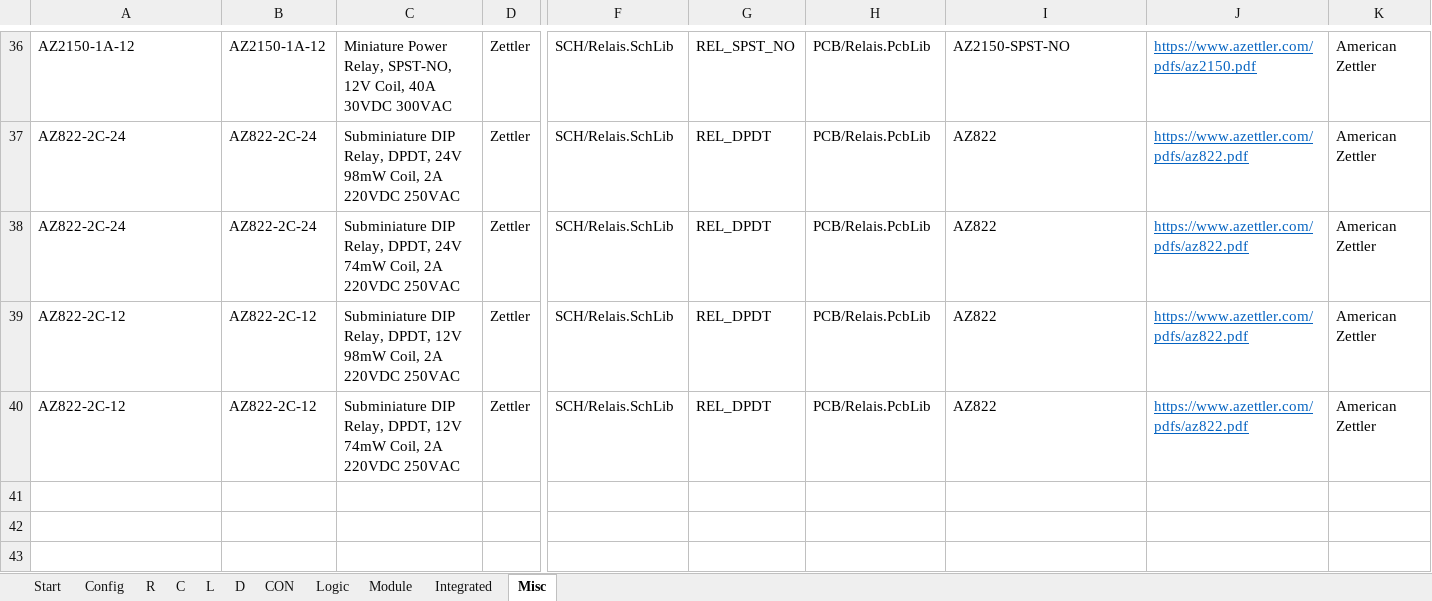
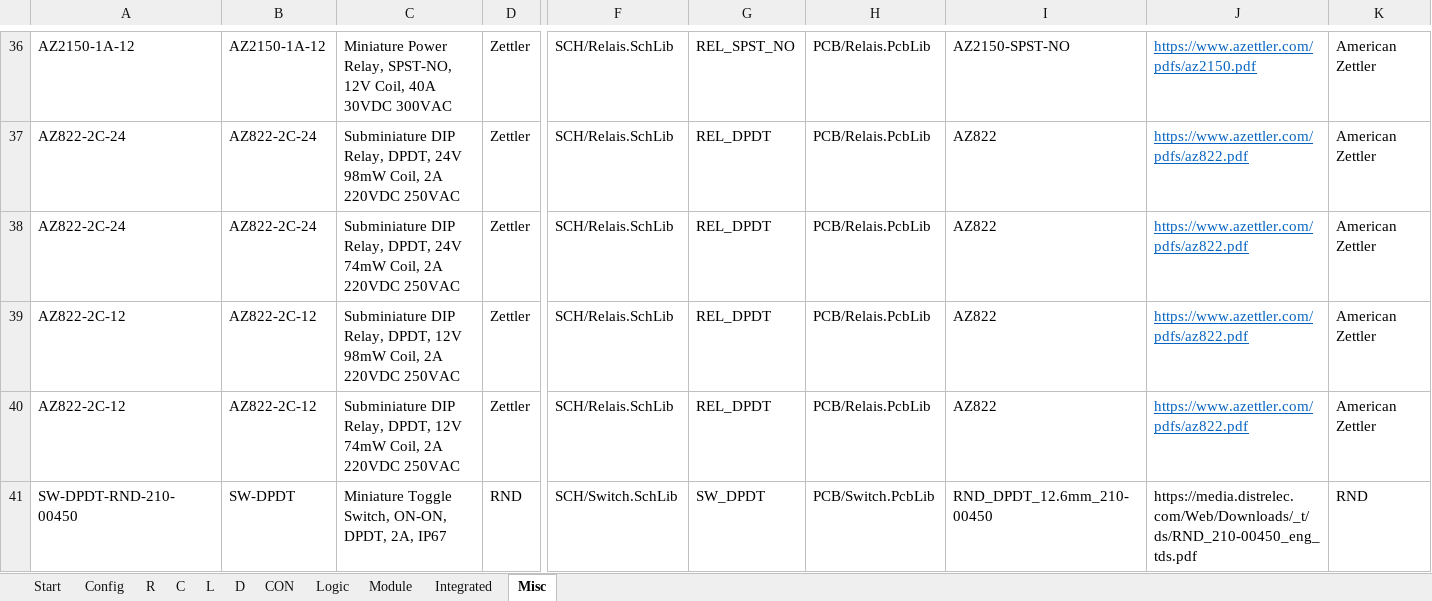
Before and after one commit to daniw/altium_lib, an Excel workbook: daniw_altium_lib.xlsx, sheet Misc, drawn as a sheet; only a part is shown, gaps mark what is left out; values as stored, in another font and other column widths than the file's, no borders; rows hold the shown columns only; the diff names each change by its address in the sheet, - before the commit and + after, or states it on an @@ line.

Commit message:
Switch RND 210-00450

```diff
--- a/daniw_altium_lib.xlsx (sheet Misc)
+++ b/daniw_altium_lib.xlsx (sheet Misc)
+row 41: SW-DPDT-RND-210-00450 | SW-DPDT | Miniature Toggle Switch, ON-ON, DPDT, 2A, IP67 | RND | SCH/Switch.SchLib | SW_DPDT | PCB/Switch.PcbLib | RND_DPDT_12.6mm_210-00450 | https://media.distrelec.com/Web/Downloads/_t/ds/RND_210-00450_eng_tds.pdf | RND
```
Also changed, not shown: sheet R, 3 other files.
